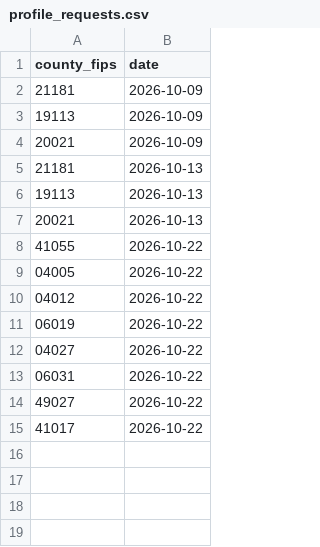
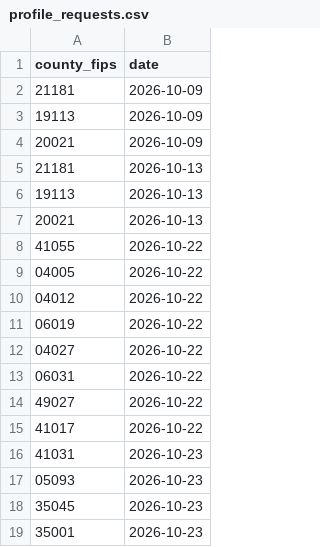
Before and after one commit to pricephillips/renewable-opposition, a CSV file: data/review/profile_requests.csv, drawn as a sheet; the diff names each change by its address in the sheet, - before the commit and + after, or states it on an @@ line.

```diff
--- a/data/review/profile_requests.csv
+++ b/data/review/profile_requests.csv
+row 16: 41031 | 2026-10-23
+row 17: 05093 | 2026-10-23
+row 18: 35045 | 2026-10-23
+row 19: 35001 | 2026-10-23
```
Also changed, not shown: data/review/examination_log.csv, data/review/queue.csv.
